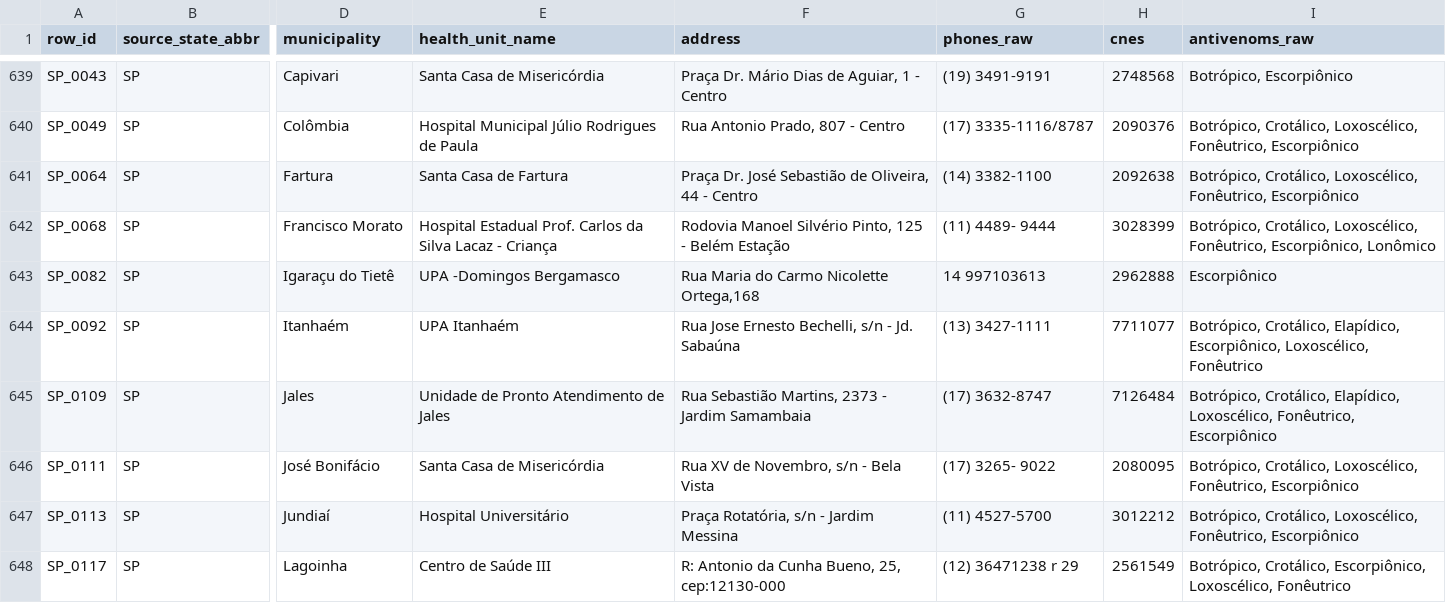
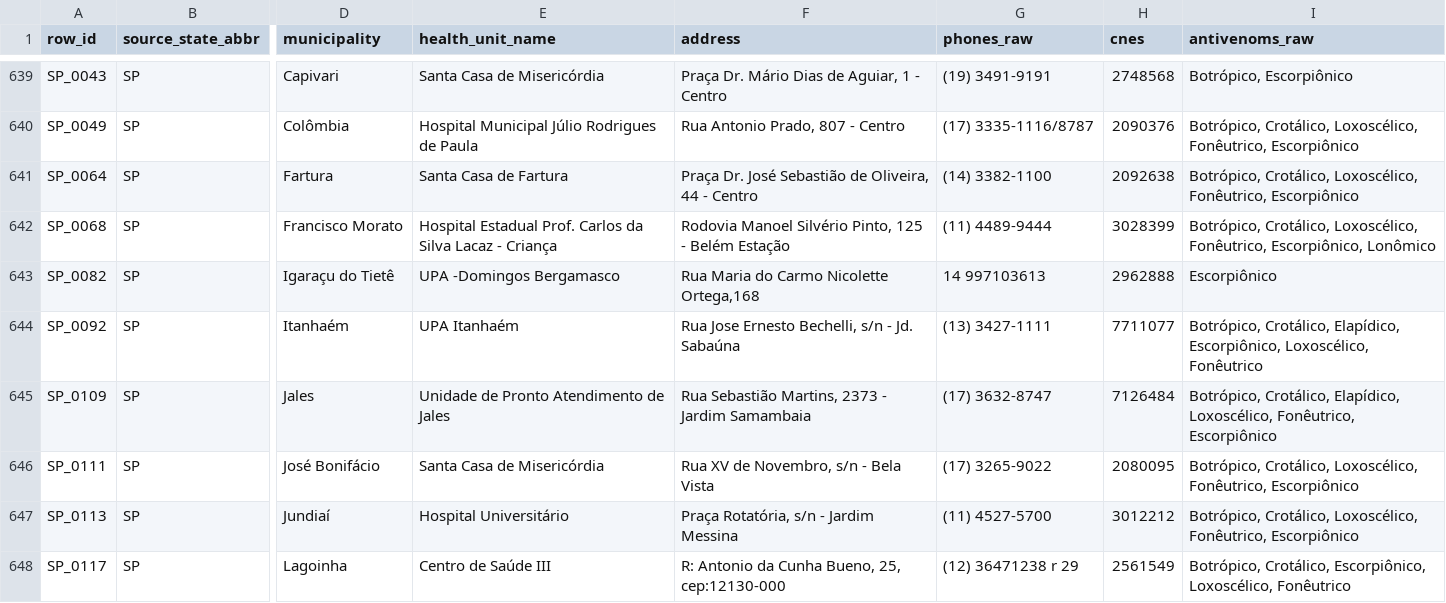
Before and after one commit to educrvz/sos-antiveneno, a CSV file: build/google_sheets_review_queue_v1.csv, drawn as a sheet; only a part is shown, gaps mark what is left out; the diff covers the shown part only; the diff names each change by its address in the sheet, - before the commit and + after, or states it on an @@ line.

```diff
--- a/build/google_sheets_review_queue_v1.csv
+++ b/build/google_sheets_review_queue_v1.csv
-G642 (phones_raw): (11) 4489- 9444
+G642 (phones_raw): (11) 4489-9444
-G646 (phones_raw): (17) 3265- 9022
+G646 (phones_raw): (17) 3265-9022
```
Also changed, not shown: 4 edited cells elsewhere in this file, build/google_sheets_publish_ready_v1.csv, build/review_queue_v1.csv, 23 other files.
